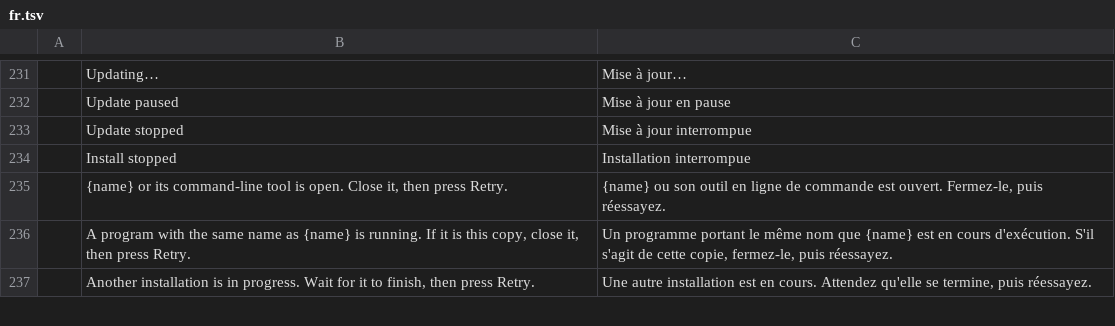
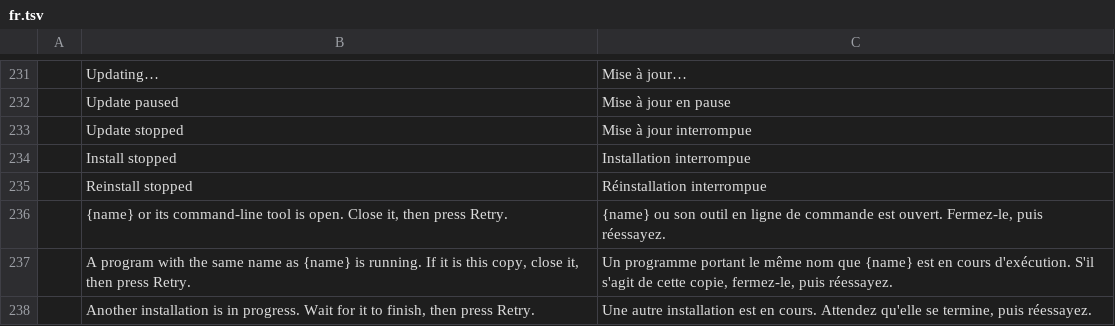
Before and after one commit to storytold/craft-launcher, a TSV file: crates/ui-egui/src/i18n/fr.tsv, drawn as a sheet; only a part is shown, gaps mark what is left out; the diff names each change by its address in the sheet, - before the commit and + after, or states it on an @@ line.

```diff
--- a/crates/ui-egui/src/i18n/fr.tsv
+++ b/crates/ui-egui/src/i18n/fr.tsv
+row 235:  | Reinstall stopped | Réinstallation interrompue
```
Also changed, not shown: crates/ui-egui/src/i18n/ja.tsv, crates/ui-egui/src/i18n/ka.tsv, 12 other files.
